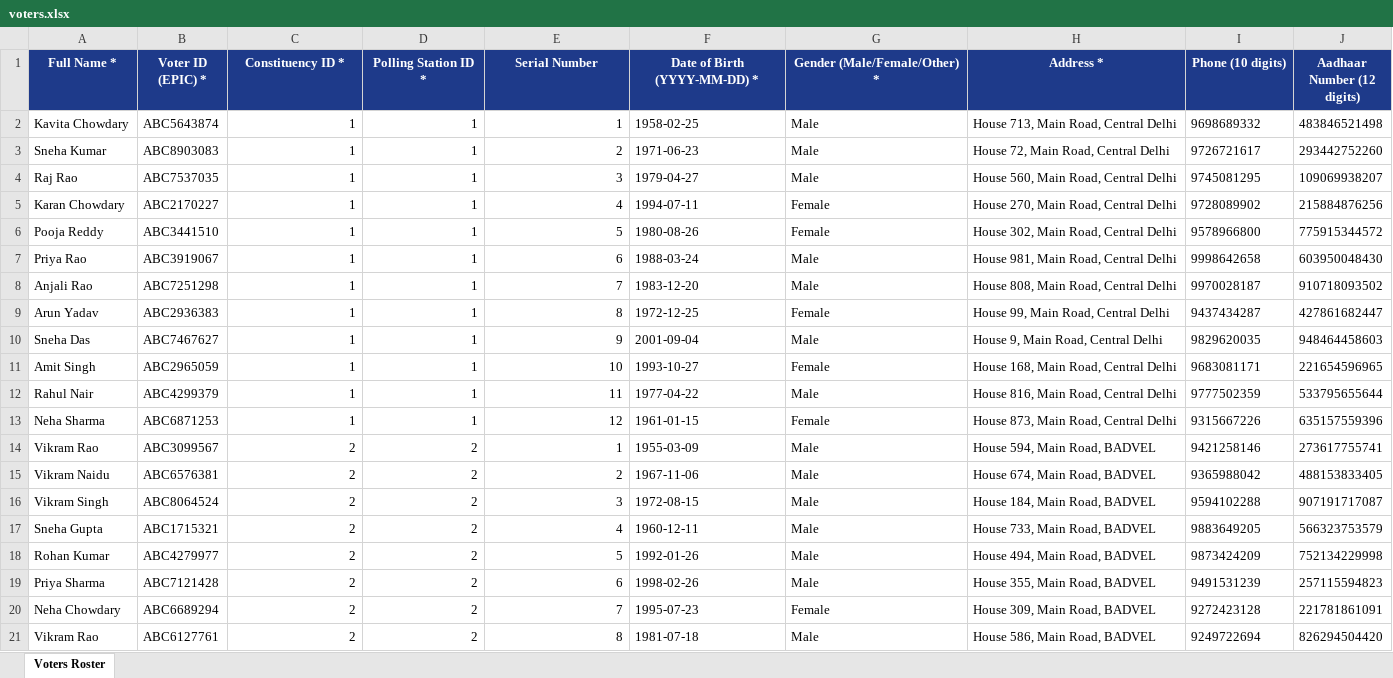
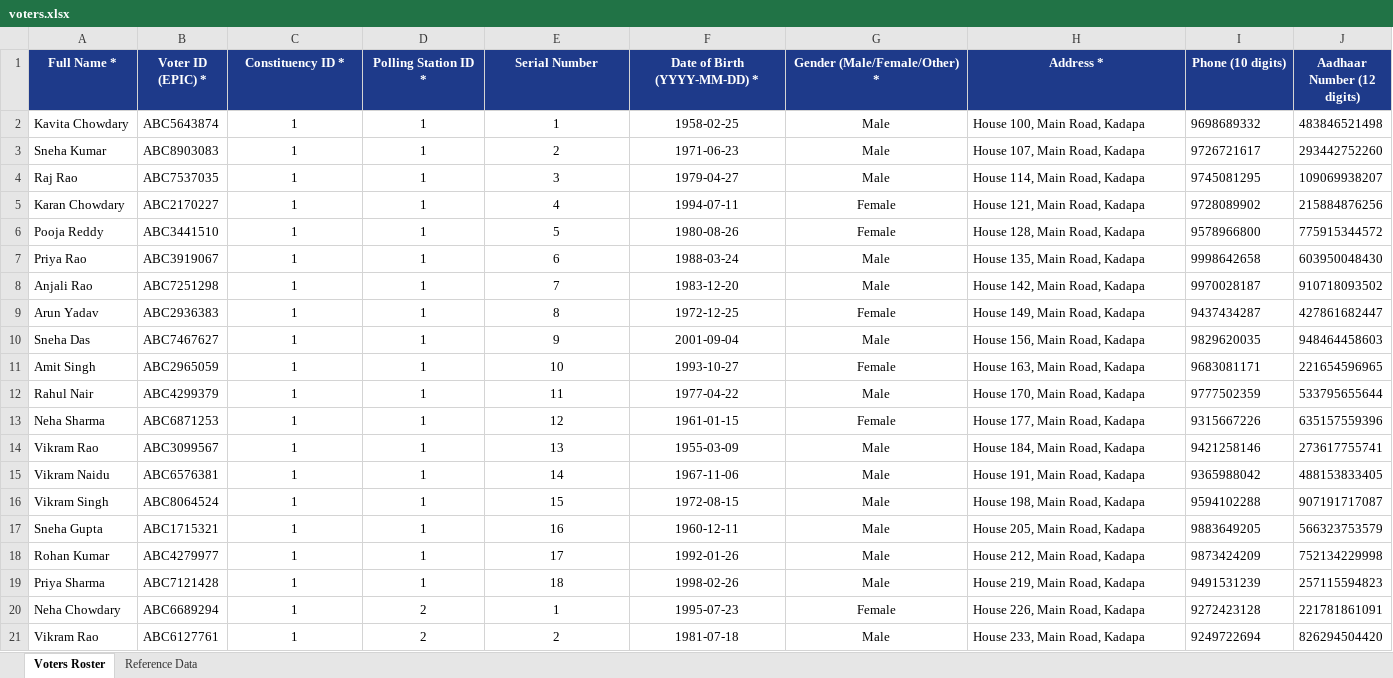
Before and after one commit to yogananda151/SEVM_OnlineVotingSystem, an Excel workbook: voters.xlsx, sheet Voters Roster, drawn as a sheet; only a part is shown; values as stored, in another font and other column widths than the file's, no borders; the diff covers the shown part only; the diff names each change by its address in the sheet, - before the commit and + after, or states it on an @@ line.

Commit message:
Fix voter import constraint errors, ElectionSetup Step 4 icon reference, and update master spreadsheets

```diff
--- a/voters.xlsx (sheet Voters Roster)
+++ b/voters.xlsx (sheet Voters Roster)
+sheet tab: Reference Data
-C2:E21 alignment: right
+C2:E21 alignment: center
-F2:G21 alignment: left
+F2:G21 alignment: center
-H2 (Address *): House 713, Main Road, Central Delhi
+H2 (Address *): House 100, Main Road, Kadapa
-H3 (Address *): House 72, Main Road, Central Delhi
+H3 (Address *): House 107, Main Road, Kadapa
-H4 (Address *): House 560, Main Road, Central Delhi
+H4 (Address *): House 114, Main Road, Kadapa
-H5 (Address *): House 270, Main Road, Central Delhi
+H5 (Address *): House 121, Main Road, Kadapa
-H6 (Address *): House 302, Main Road, Central Delhi
+H6 (Address *): House 128, Main Road, Kadapa
-H7 (Address *): House 981, Main Road, Central Delhi
+H7 (Address *): House 135, Main Road, Kadapa
-H8 (Address *): House 808, Main Road, Central Delhi
+H8 (Address *): House 142, Main Road, Kadapa
-H9 (Address *): House 99, Main Road, Central Delhi
+H9 (Address *): House 149, Main Road, Kadapa
-H10 (Address *): House 9, Main Road, Central Delhi
+H10 (Address *): House 156, Main Road, Kadapa
-H11 (Address *): House 168, Main Road, Central Delhi
+H11 (Address *): House 163, Main Road, Kadapa
-H12 (Address *): House 816, Main Road, Central Delhi
+H12 (Address *): House 170, Main Road, Kadapa
-H13 (Address *): House 873, Main Road, Central Delhi
+H13 (Address *): House 177, Main Road, Kadapa
-C14:C21 (Constituency ID *): 2
+C14:C21 (Constituency ID *): 1
-D14:D19 (Polling Station ID *): 2
+D14:D19 (Polling Station ID *): 1
-E14 (Serial Number): 1
+E14 (Serial Number): 13
-H14 (Address *): House 594, Main Road, BADVEL
+H14 (Address *): House 184, Main Road, Kadapa
-E15 (Serial Number): 2
+E15 (Serial Number): 14
-H15 (Address *): House 674, Main Road, BADVEL
+H15 (Address *): House 191, Main Road, Kadapa
-E16 (Serial Number): 3
+E16 (Serial Number): 15
-H16 (Address *): House 184, Main Road, BADVEL
+H16 (Address *): House 198, Main Road, Kadapa
-E17 (Serial Number): 4
+E17 (Serial Number): 16
-H17 (Address *): House 733, Main Road, BADVEL
+H17 (Address *): House 205, Main Road, Kadapa
-E18 (Serial Number): 5
+E18 (Serial Number): 17
-H18 (Address *): House 494, Main Road, BADVEL
+H18 (Address *): House 212, Main Road, Kadapa
-E19 (Serial Number): 6
+E19 (Serial Number): 18
-H19 (Address *): House 355, Main Road, BADVEL
+H19 (Address *): House 219, Main Road, Kadapa
-E20 (Serial Number): 7
+E20 (Serial Number): 1
-H20 (Address *): House 309, Main Road, BADVEL
+H20 (Address *): House 226, Main Road, Kadapa
-E21 (Serial Number): 8
+E21 (Serial Number): 2
-H21 (Address *): House 586, Main Road, BADVEL
+H21 (Address *): House 233, Main Road, Kadapa
```
Also changed, not shown: 1512 edited cells and cell formats elsewhere in this sheet, Smart EVM - Candidates for All Constituencies.xlsx, candidates.xlsx, 13 other files.
